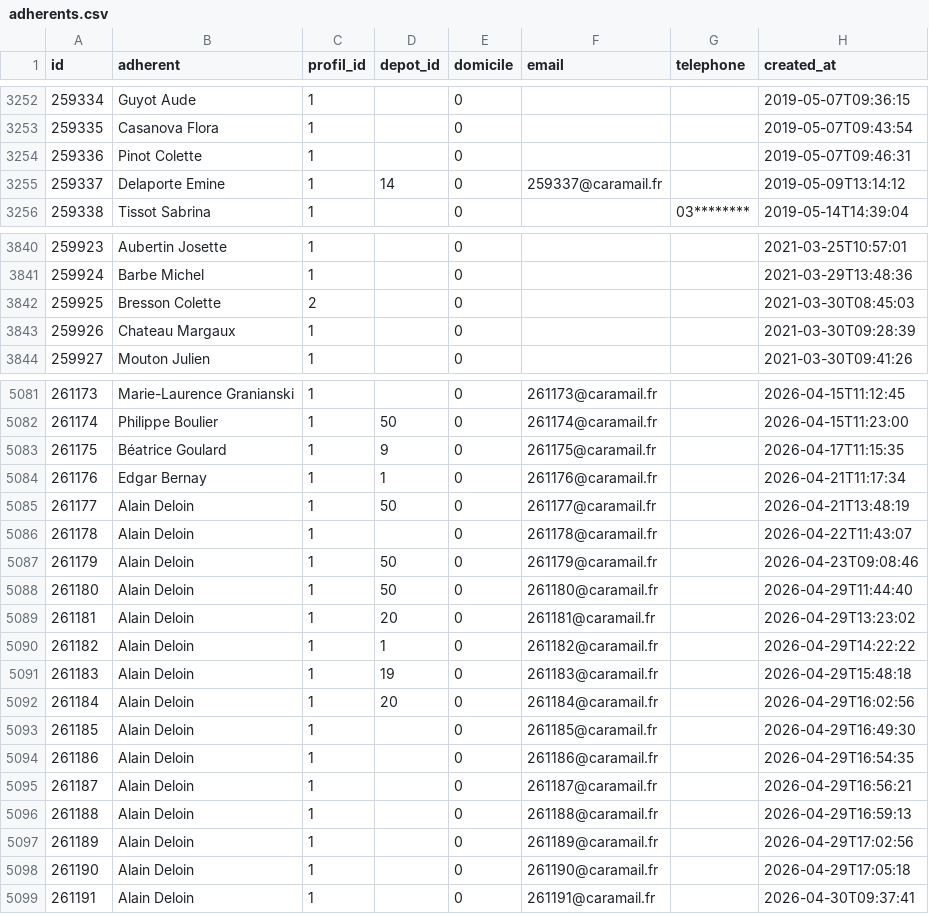
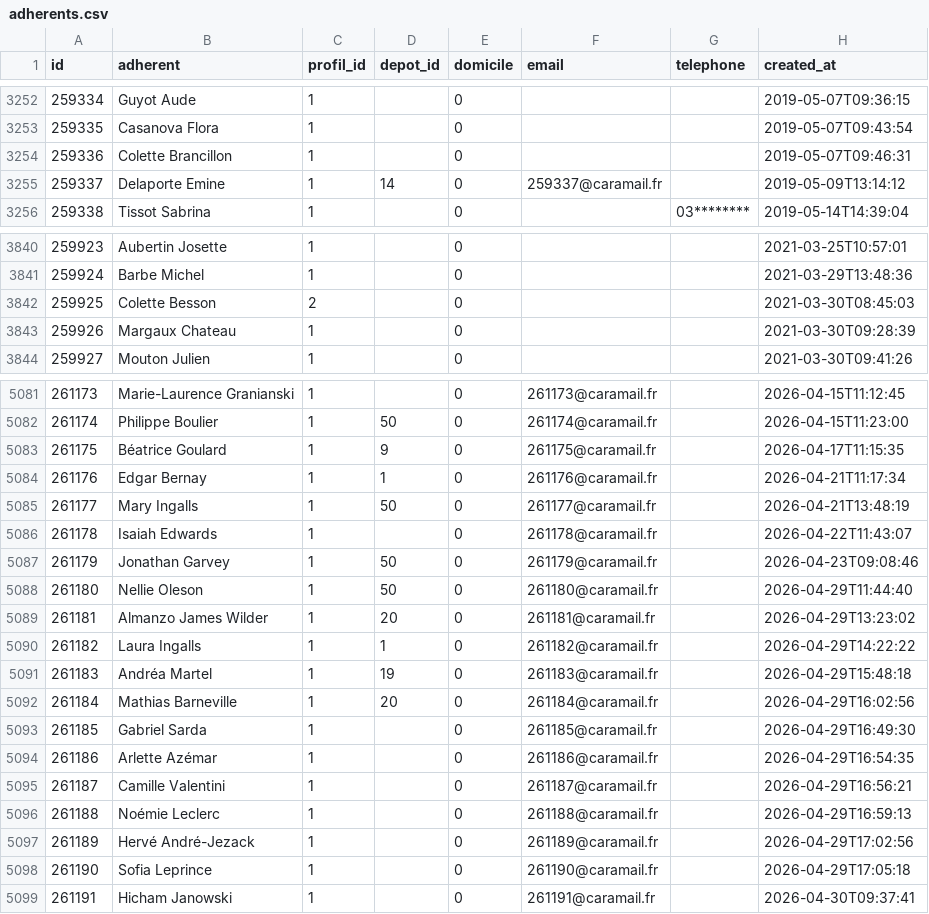
Before and after one commit to medina474/basesdedonnees, a CSV file: data/cocagne/adherents.csv, drawn as a sheet; only a part is shown, gaps mark what is left out; the diff names each change by its address in the sheet, - before the commit and + after, or states it on an @@ line.

Commit message:
Nouveaux adhérents

```diff
--- a/data/cocagne/adherents.csv
+++ b/data/cocagne/adherents.csv
-B3254 (adherent): Pinot Colette
+B3254 (adherent): Colette Brancillon
-B3842 (adherent): Bresson Colette
+B3842 (adherent): Colette Besson
-B3843 (adherent): Chateau Margaux
+B3843 (adherent): Margaux Chateau
-B5085 (adherent): Alain Deloin
+B5085 (adherent): Mary Ingalls
-B5086 (adherent): Alain Deloin
+B5086 (adherent): Isaiah Edwards
-B5087 (adherent): Alain Deloin
+B5087 (adherent): Jonathan Garvey
-B5088 (adherent): Alain Deloin
+B5088 (adherent): Nellie Oleson
-B5089 (adherent): Alain Deloin
+B5089 (adherent): Almanzo James Wilder
-B5090 (adherent): Alain Deloin
+B5090 (adherent): Laura Ingalls
-B5091 (adherent): Alain Deloin
+B5091 (adherent): Andréa Martel
-B5092 (adherent): Alain Deloin
+B5092 (adherent): Mathias Barneville
-B5093 (adherent): Alain Deloin
+B5093 (adherent): Gabriel Sarda
-B5094 (adherent): Alain Deloin
+B5094 (adherent): Arlette Azémar
-B5095 (adherent): Alain Deloin
+B5095 (adherent): Camille Valentini
-B5096 (adherent): Alain Deloin
+B5096 (adherent): Noémie Leclerc
-B5097 (adherent): Alain Deloin
+B5097 (adherent): Hervé André-Jezack
-B5098 (adherent): Alain Deloin
+B5098 (adherent): Sofia Leprince
-B5099 (adherent): Alain Deloin
+B5099 (adherent): Hicham Janowski
```
